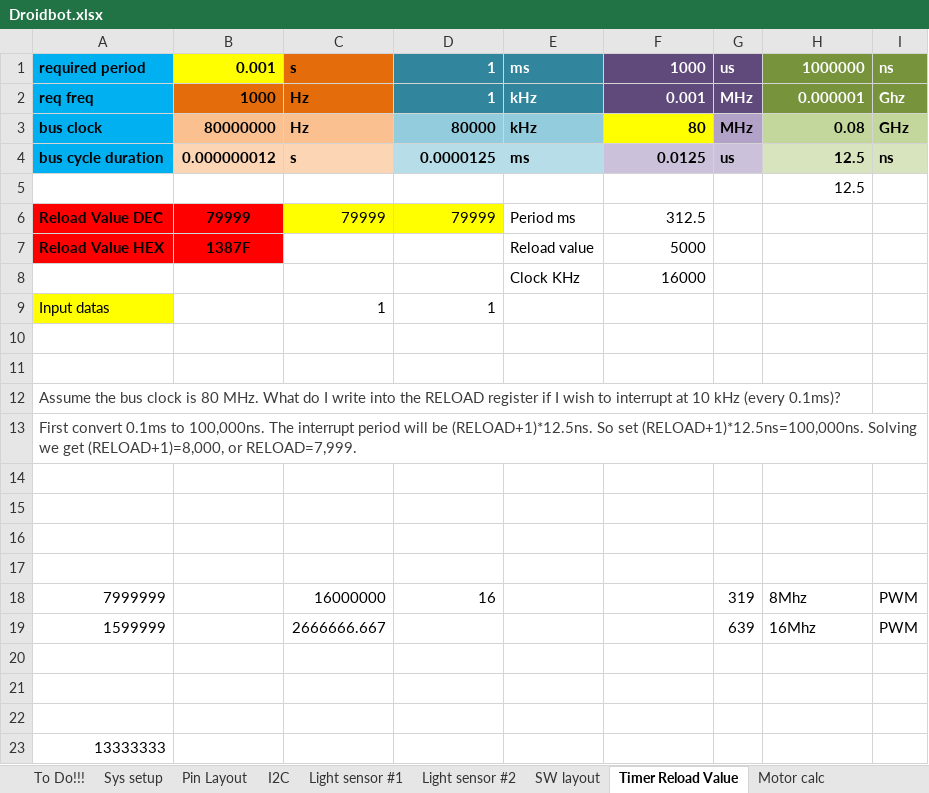
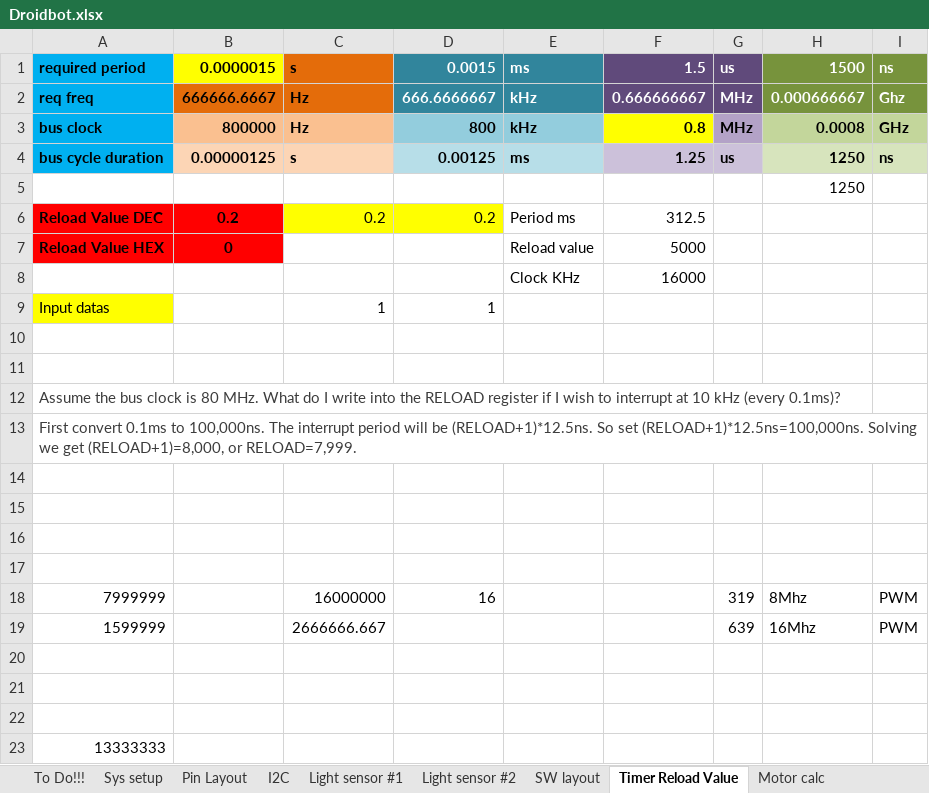
Before and after one commit to gaalalexandru/droidbot, an Excel workbook: documentation/Droidbot.xlsx, sheet Timer Reload Value, drawn as a sheet; only a part is shown; values as stored, in another font and other column widths than the file's, no borders; the diff names each change by its address in the sheet, - before the commit and + after, or states it on an @@ line.

```diff
--- a/documentation/Droidbot.xlsx (sheet Timer Reload Value)
+++ b/documentation/Droidbot.xlsx (sheet Timer Reload Value)
-B1: 0.001
+B1: 0.0000015
-D1: 1
+D1: 0.0015
-F1: 1000
+F1: 1.5
-H1: 1000000
+H1: 1500
-B2: 1000
+B2: 666666.6667
-D2: 1
+D2: 666.6666667
-F2: 0.001
+F2: 0.666666667
-H2: 0.000001
+H2: 0.000666667
-B3: 80000000
+B3: 800000
-D3: 80000
+D3: 800
-F3: 80
+F3: 0.8
-H3: 0.08
+H3: 0.0008
-B4: 0.000000012
+B4: 0.00000125
-D4: 0.0000125
+D4: 0.00125
-F4: 0.0125
+F4: 1.25
-H4:H5: 12.5
+H4:H5: 1250
-B6: 79999
+B6: 0.2
-C6: 79999
+C6: 0.2
-D6: 79999
+D6: 0.2
-B7: 1387F
+B7: 0
```
Also changed, not shown: charts or pictures, 49 other files.
